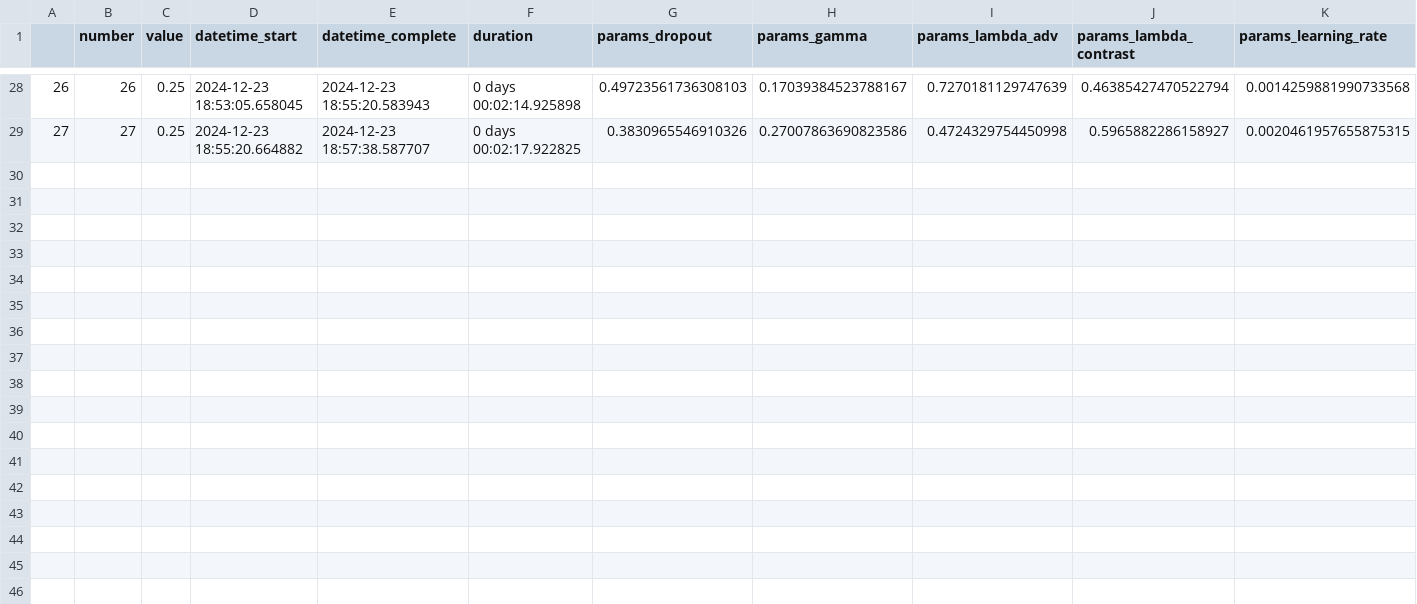
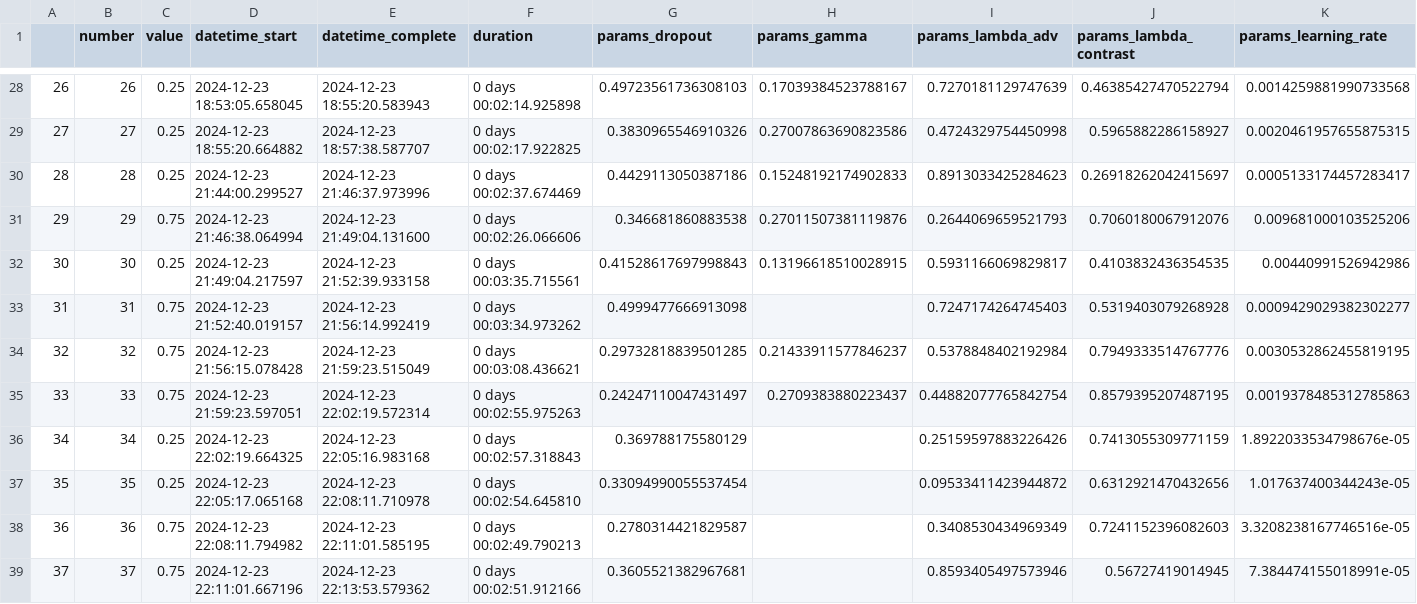
Before and after one commit to n24q02m/SSAN, a CSV file: output/hp_optimization/ssan_protocol_3_results.csv, drawn as a sheet; only a part is shown, gaps mark what is left out; rows hold the shown columns only; the diff names each change by its address in the sheet, - before the commit and + after, or states it on an @@ line.

Commit message:
python -m src.main --mode train --protocol protocol_3 --epochs 100 --auto_hp --fraction 0.01

```diff
--- a/output/hp_optimization/ssan_protocol_3_results.csv
+++ b/output/hp_optimization/ssan_protocol_3_results.csv
+row 30: 28 | 28 | 0.25 | 2024-12-23 21:44:00.299527 | 2024-12-23 21:46:37.973996 | 0 days 00:02:37.674469 | 0.4429113050387186 | 0.15248192174902833 | 0.8913033425284623 | 0.26918262042415697 | 0.0005133174457283417
+row 31: 29 | 29 | 0.75 | 2024-12-23 21:46:38.064994 | 2024-12-23 21:49:04.131600 | 0 days 00:02:26.066606 | 0.346681860883538 | 0.27011507381119876 | 0.2644069659521793 | 0.7060180067912076 | 0.009681000103525206
+row 32: 30 | 30 | 0.25 | 2024-12-23 21:49:04.217597 | 2024-12-23 21:52:39.933158 | 0 days 00:03:35.715561 | 0.41528617697998843 | 0.13196618510028915 | 0.5931166069829817 | 0.4103832436354535 | 0.00440991526942986
+row 33: 31 | 31 | 0.75 | 2024-12-23 21:52:40.019157 | 2024-12-23 21:56:14.992419 | 0 days 00:03:34.973262 | 0.4999477666913098 |  | 0.7247174264745403 | 0.5319403079268928 | 0.0009429029382302277
+row 34: 32 | 32 | 0.75 | 2024-12-23 21:56:15.078428 | 2024-12-23 21:59:23.515049 | 0 days 00:03:08.436621 | 0.29732818839501285 | 0.21433911577846237 | 0.5378848402192984 | 0.7949333514767776 | 0.0030532862455819195
+row 35: 33 | 33 | 0.75 | 2024-12-23 21:59:23.597051 | 2024-12-23 22:02:19.572314 | 0 days 00:02:55.975263 | 0.24247110047431497 | 0.2709383880223437 | 0.44882077765842754 | 0.8579395207487195 | 0.0019378485312785863
+row 36: 34 | 34 | 0.25 | 2024-12-23 22:02:19.664325 | 2024-12-23 22:05:16.983168 | 0 days 00:02:57.318843 | 0.369788175580129 |  | 0.25159597883226426 | 0.7413055309771159 | 1.8922033534798676e-05
+row 37: 35 | 35 | 0.25 | 2024-12-23 22:05:17.065168 | 2024-12-23 22:08:11.710978 | 0 days 00:02:54.645810 | 0.33094990055537454 |  | 0.09533411423944872 | 0.6312921470432656 | 1.017637400344243e-05
+row 38: 36 | 36 | 0.75 | 2024-12-23 22:08:11.794982 | 2024-12-23 22:11:01.585195 | 0 days 00:02:49.790213 | 0.2780314421829587 |  | 0.3408530434969349 | 0.7241152396082603 | 3.3208238167746516e-05
+row 39: 37 | 37 | 0.75 | 2024-12-23 22:11:01.667196 | 2024-12-23 22:13:53.579362 | 0 days 00:02:51.912166 | 0.3605521382967681 |  | 0.8593405497573946 | 0.56727419014945 | 7.384474155018991e-05
```
Also changed, not shown: 20 other files.
